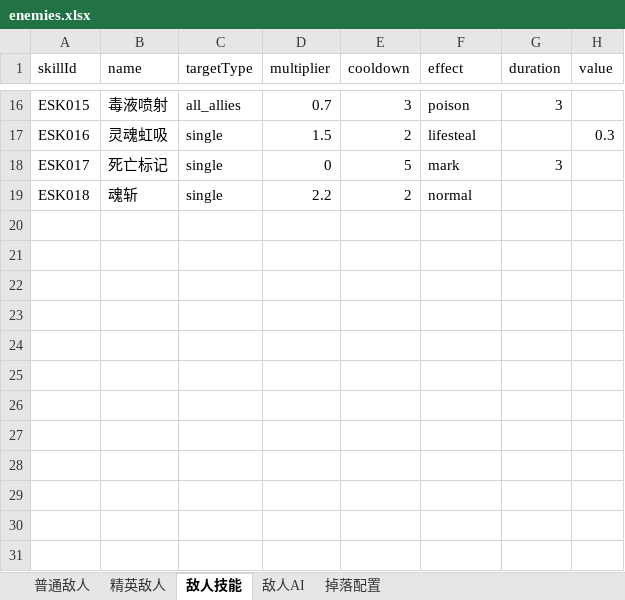
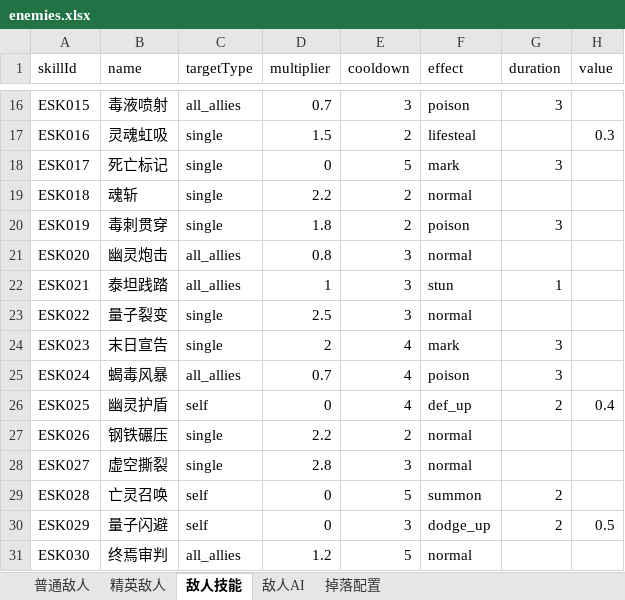
Before and after one commit to zg19840417/NeonAbyss, an Excel workbook: assets/data/excel/enemies.xlsx, sheet 敌人技能, drawn as a sheet; only a part is shown, gaps mark what is left out; values as stored, in another font and other column widths than the file's, no borders; the diff names each change by its address in the sheet, - before the commit and + after, or states it on an @@ line.

```diff
--- a/assets/data/excel/enemies.xlsx (sheet 敌人技能)
+++ b/assets/data/excel/enemies.xlsx (sheet 敌人技能)
+row 20: ESK019 | 毒刺贯穿 | single | 1.8 | 2 | poison | 3
+row 21: ESK020 | 幽灵炮击 | all_allies | 0.8 | 3 | normal
+row 22: ESK021 | 泰坦践踏 | all_allies | 1 | 3 | stun | 1
+row 23: ESK022 | 量子裂变 | single | 2.5 | 3 | normal
+row 24: ESK023 | 末日宣告 | single | 2 | 4 | mark | 3
+row 25: ESK024 | 蝎毒风暴 | all_allies | 0.7 | 4 | poison | 3
+row 26: ESK025 | 幽灵护盾 | self | 0 | 4 | def_up | 2 | 0.4
+row 27: ESK026 | 钢铁碾压 | single | 2.2 | 2 | normal
+row 28: ESK027 | 虚空撕裂 | single | 2.8 | 3 | normal
+row 29: ESK028 | 亡灵召唤 | self | 0 | 5 | summon | 2
+row 30: ESK029 | 量子闪避 | self | 0 | 3 | dodge_up | 2 | 0.5
+row 31: ESK030 | 终焉审判 | all_allies | 1.2 | 5 | normal
```
Also changed, not shown: sheet 普通敌人, sheet 精英敌人, sheet 掉落配置, assets/data/excel/bosses.xlsx, assets/data/excel/dungeon.xlsx, 27 other files.
